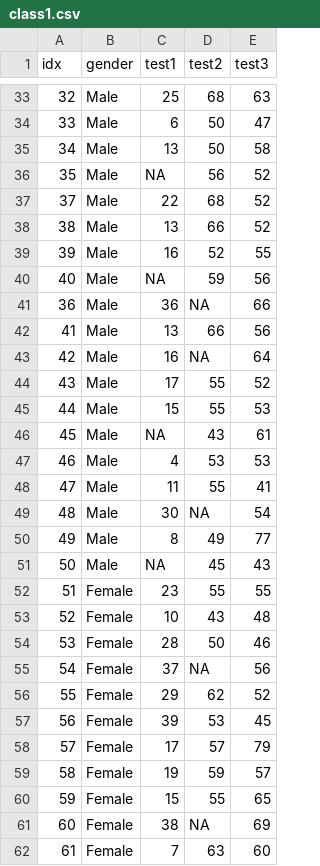
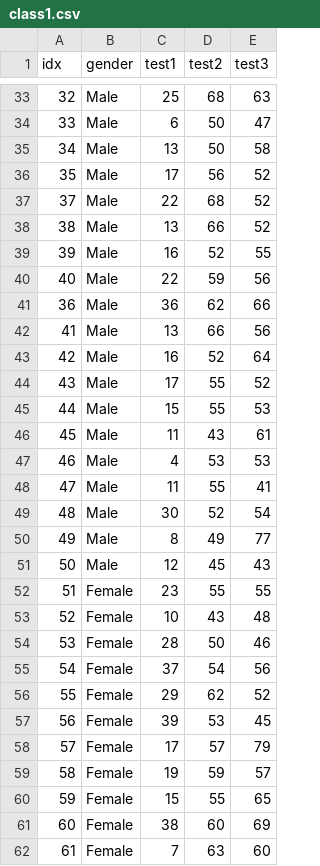
Before and after one commit to Bidek56/react-automl, a CSV file: pyserver/original/class1.csv, drawn as a sheet; only a part is shown, gaps mark what is left out; the diff covers the shown part only.

```diff
--- a/pyserver/original/class1.csv
+++ b/pyserver/original/class1.csv
@@ -35,3 +35,3 @@ idx,gender,test1,test2,test3
 34,Male,13,50,58
-35,Male,NA,56,52
+35,Male,17,56,52
 37,Male,22,68,52
@@ -39,14 +39,14 @@ idx,gender,test1,test2,test3
 39,Male,16,52,55
-40,Male,NA,59,56
-36,Male,36,NA,66
+40,Male,22,59,56
+36,Male,36,62,66
 41,Male,13,66,56
-42,Male,16,NA,64
+42,Male,16,52,64
 43,Male,17,55,52
 44,Male,15,55,53
-45,Male,NA,43,61
+45,Male,11,43,61
 46,Male,4,53,53
 47,Male,11,55,41
-48,Male,30,NA,54
+48,Male,30,52,54
 49,Male,8,49,77
-50,Male,NA,45,43
+50,Male,12,45,43
 51,Female,23,55,55
@@ -54,3 +54,3 @@ idx,gender,test1,test2,test3
 53,Female,28,50,46
-54,Female,37,NA,56
+54,Female,37,54,56
 55,Female,29,62,52
@@ -60,3 +60,3 @@ idx,gender,test1,test2,test3
 59,Female,15,55,65
-60,Female,38,NA,69
+60,Female,38,60,69
 61,Female,7,63,60
```
Also changed, not shown: 11 edited cells elsewhere in this file, 1 other file.
